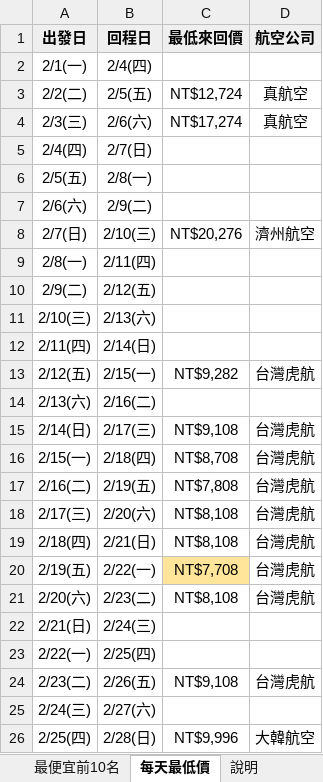
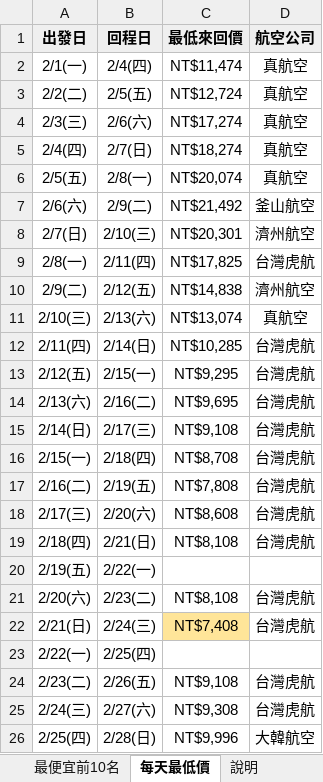
Before and after one commit to smostrad-creator/deal-watch, an Excel workbook: docs/results/latest.xlsx, sheet 每天最低價, drawn as a sheet; values as stored, in another font and other column widths than the file's, no borders; the diff names each change by its address in the sheet, - before the commit and + after, or states it on an @@ line.

```diff
--- a/docs/results/latest.xlsx (sheet 每天最低價)
+++ b/docs/results/latest.xlsx (sheet 每天最低價)
-C2 (最低來回價): (empty)
+C2 (最低來回價): NT$11,474
-D2 (航空公司): (empty)
+D2 (航空公司): 真航空
-C5 (最低來回價): (empty)
+C5 (最低來回價): NT$18,274
-D5:D6 (航空公司): (empty)
+D5:D6 (航空公司): 真航空
-C6 (最低來回價): (empty)
+C6 (最低來回價): NT$20,074
-C7 (最低來回價): (empty)
+C7 (最低來回價): NT$21,492
-D7 (航空公司): (empty)
+D7 (航空公司): 釜山航空
-C8 (最低來回價): NT$20,276
+C8 (最低來回價): NT$20,301
-C9 (最低來回價): (empty)
+C9 (最低來回價): NT$17,825
-D9 (航空公司): (empty)
+D9 (航空公司): 台灣虎航
-C10 (最低來回價): (empty)
+C10 (最低來回價): NT$14,838
-D10 (航空公司): (empty)
+D10 (航空公司): 濟州航空
-C11 (最低來回價): (empty)
+C11 (最低來回價): NT$13,074
-D11 (航空公司): (empty)
+D11 (航空公司): 真航空
-C12 (最低來回價): (empty)
+C12 (最低來回價): NT$10,285
-D12 (航空公司): (empty)
+D12 (航空公司): 台灣虎航
-C13 (最低來回價): NT$9,282
+C13 (最低來回價): NT$9,295
-C14 (最低來回價): (empty)
+C14 (最低來回價): NT$9,695
-D14 (航空公司): (empty)
+D14 (航空公司): 台灣虎航
-C18 (最低來回價): NT$8,108
+C18 (最低來回價): NT$8,608
-C20 (最低來回價): NT$7,708
+C20 (最低來回價): (empty)
-C20 fill: #FFE599
+C20 fill: none
-D20 (航空公司): 台灣虎航
+D20 (航空公司): (empty)
-C22 (最低來回價): (empty)
+C22 (最低來回價): NT$7,408
-C22 fill: none
+C22 fill: #FFE599
-D22 (航空公司): (empty)
+D22 (航空公司): 台灣虎航
-C25 (最低來回價): (empty)
+C25 (最低來回價): NT$9,308
-D25 (航空公司): (empty)
+D25 (航空公司): 台灣虎航
```
Also changed, not shown: sheet 最便宜前10名, sheet 說明, 1 other file.
